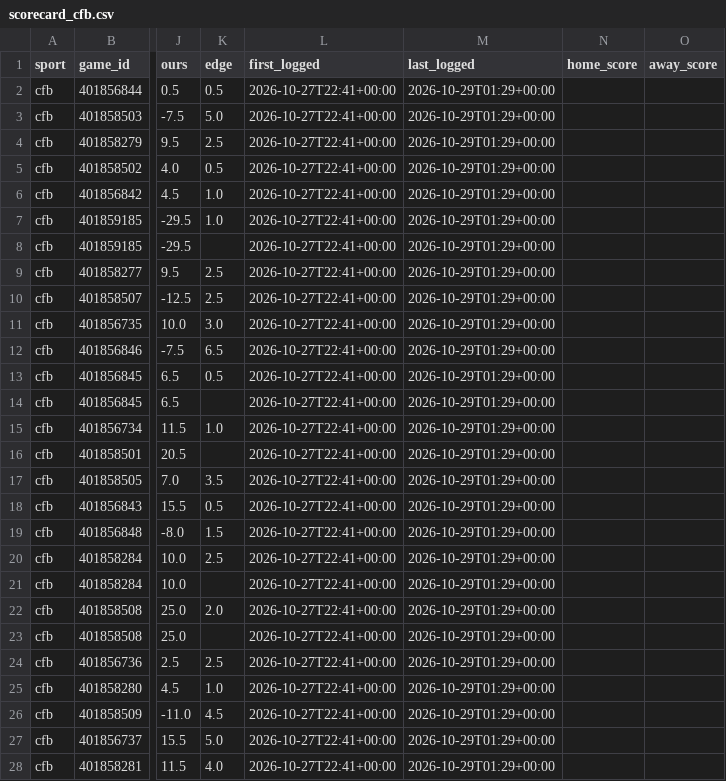
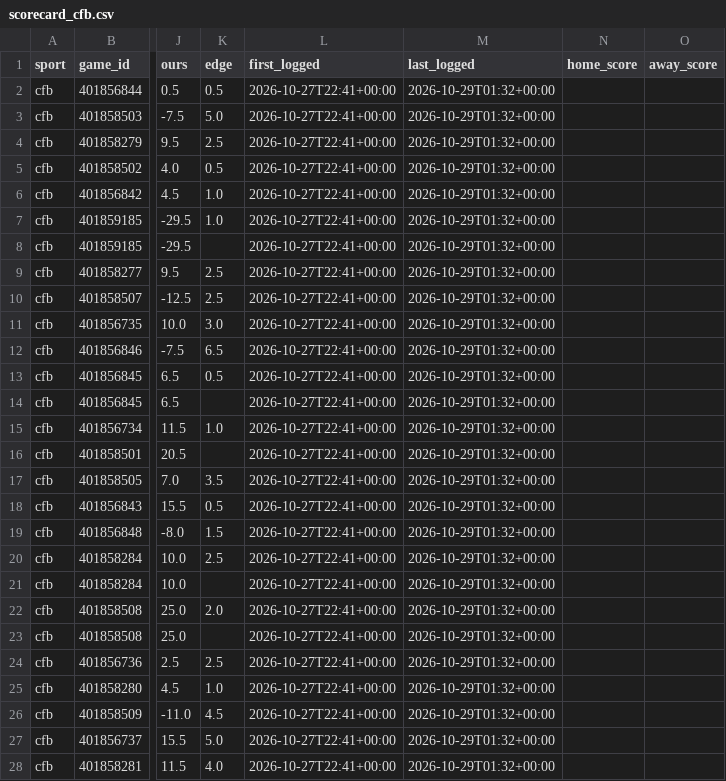
Before and after one commit to dylankelly0233-hoops/alphapoint-dashboards, a CSV file: scorecard_cfb.csv, drawn as a sheet; only a part is shown, gaps mark what is left out; the diff covers the shown part only; the diff names each change by its address in the sheet, - before the commit and + after, or states it on an @@ line.

```diff
--- a/scorecard_cfb.csv
+++ b/scorecard_cfb.csv
-M2:M28 (last_logged): 2026-10-29T01:29+00:00
+M2:M28 (last_logged): 2026-10-29T01:32+00:00
```
Also changed, not shown: 5 edited cells elsewhere in this file, scorecard_nfl.csv.
